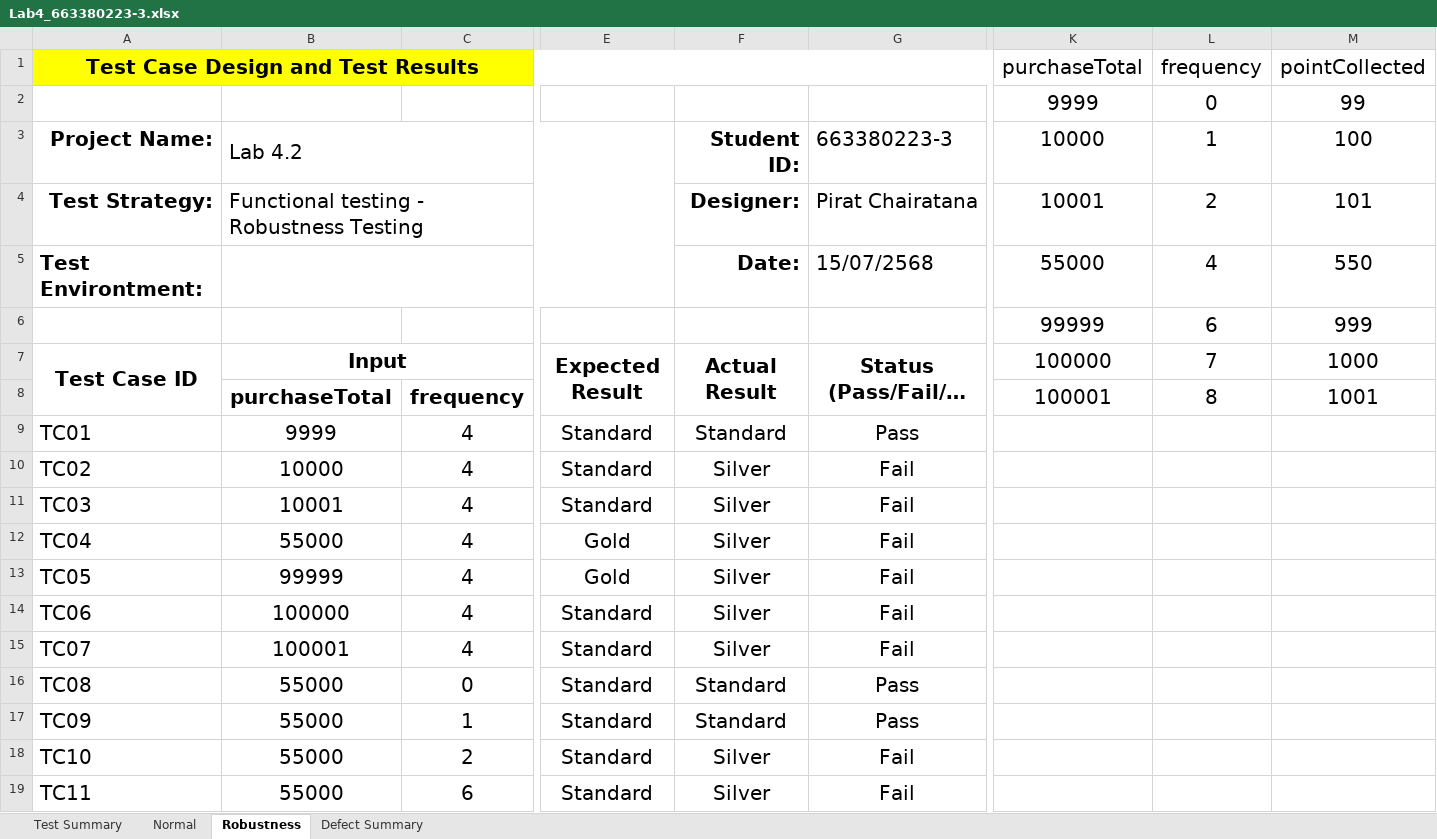
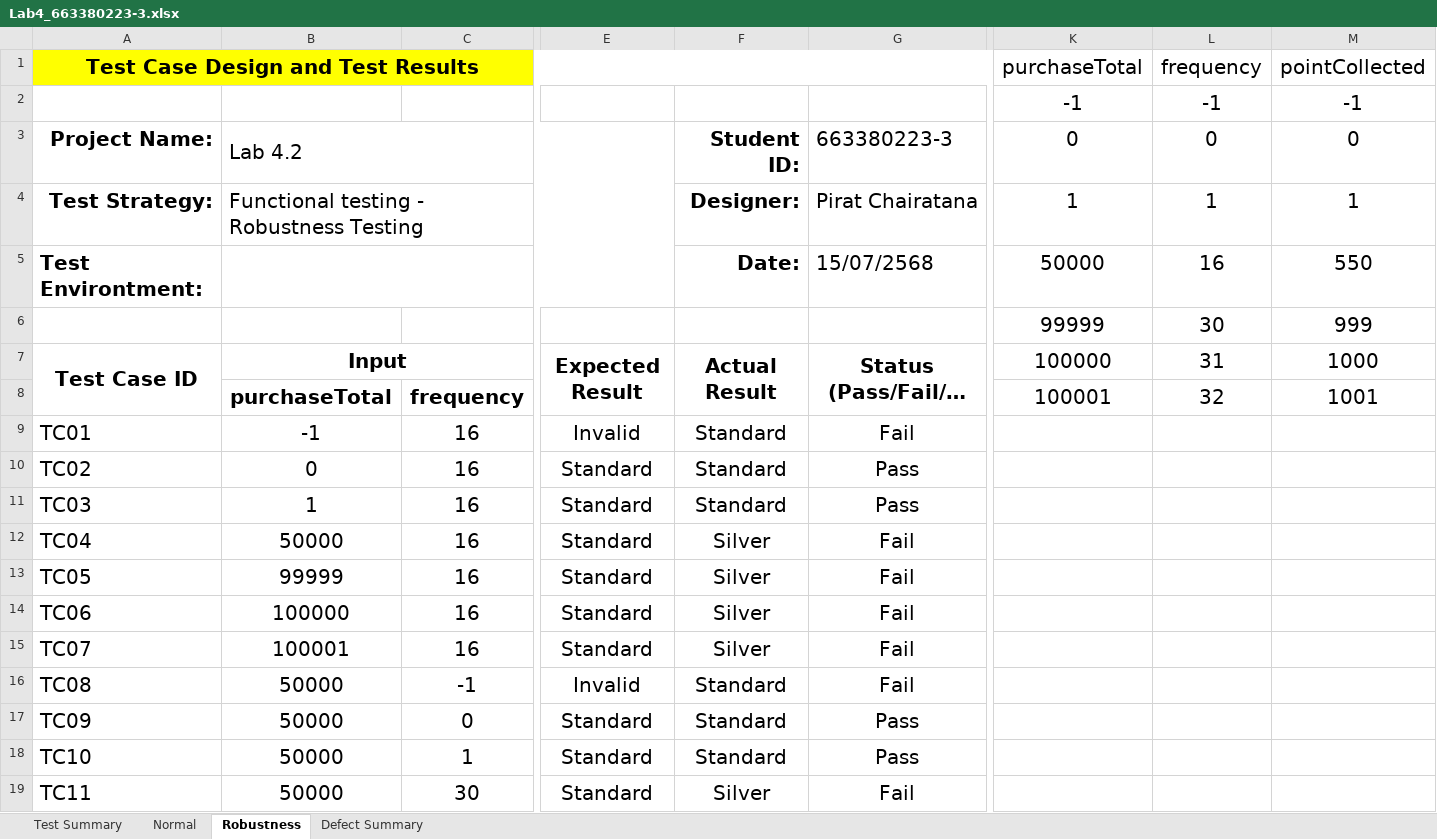
Before and after one commit to Nezuccho/lab_cp353201, an Excel workbook: Lab4_BVT/Lab4_663380223-3.xlsx, sheet Robustness, drawn as a sheet; only a part is shown, gaps mark what is left out; long unchanged cells end in …; values as stored, in another font and other column widths than the file's, no borders; removed rows and columns are numbered as before the commit, all else as after; rows hold the shown columns only; the diff covers the shown part only; the diff names each change by its address in the sheet, - before the commit and + after, or states it on an @@ line.

```diff
--- a/Lab4_BVT/Lab4_663380223-3.xlsx (sheet Robustness)
+++ b/Lab4_BVT/Lab4_663380223-3.xlsx (sheet Robustness)
-row 2:  |  |  |  |  |  | 9999 | 0 | 99
+row 2:  |  |  |  |  |  | -1 | -1 | -1
-K3: 10000
+K3: 0
-L3: 1
+L3: 0
-M3: 100
+M3: 0
-K4: 10001
+K4: 1
-L4: 2
+L4: 1
-M4: 101
+M4: 1
-K5: 55000
+K5: 50000
-L5: 4
+L5: 16
-L6: 6
+L6: 30
-L7: 7
+L7: 31
-L8: 8
+L8: 32
-B9: 9999
+B9: -1
-C9:C15: 4
+C9:C15: 16
-E9: Standard
+E9: Invalid
-G9: Pass
+G9: Fail
-B10: 10000
+B10: 0
-F10:F11: Silver
+F10:F11: Standard
-G10:G11: Fail
+G10:G11: Pass
-B11: 10001
+B11: 1
-B12: 55000
+B12: 50000
-E12:E13: Gold
+E12:E13: Standard
-B16:B19: 55000
+B16:B19: 50000
-C16: 0
+C16: -1
-E16: Standard
+E16: Invalid
-G16: Pass
+G16: Fail
-C17: 1
+C17: 0
-C18: 2
+C18: 1
-F18: Silver
+F18: Standard
-G18: Fail
+G18: Pass
-C19: 6
+C19: 30
```
Also changed, not shown: 9 removed rows and 26 edited cells elsewhere in this sheet, sheet Normal, sheet Test Summary, 25 other files.
